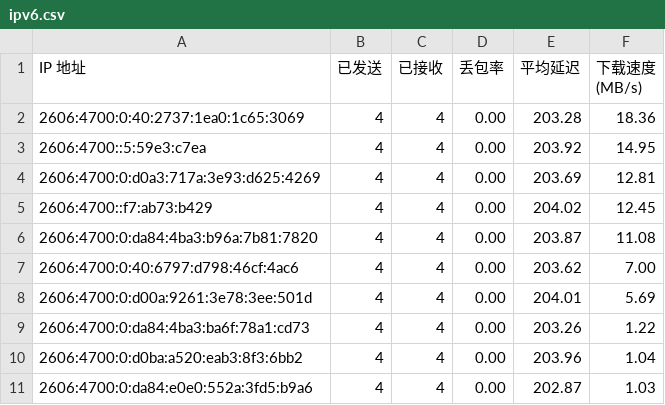
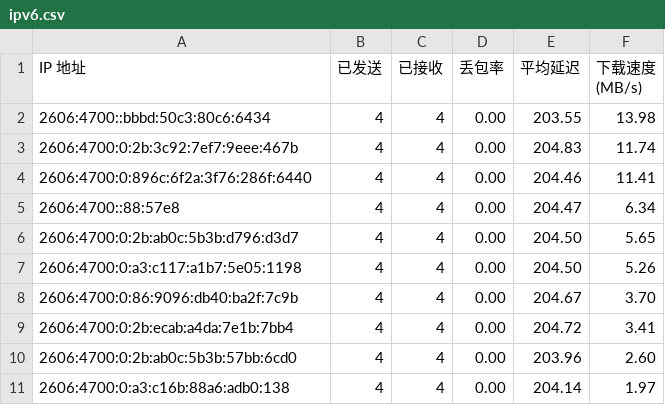
Before and after one commit to cooscode/IPDB, a CSV file: BestCF/ipv6.csv, drawn as a sheet.

Commit message:
Update BestCF/ipv6.csv - 2026-05-04 20:11:03

```diff
--- a/BestCF/ipv6.csv
+++ b/BestCF/ipv6.csv
@@ -1,11 +1,11 @@
 IP 地址,已发送,已接收,丢包率,平均延迟,下载速度 (MB/s)
-2606:4700:0:40:2737:1ea0:1c65:3069,4,4,0.00,203.28,18.36
-2606:4700::5:59e3:c7ea,4,4,0.00,203.92,14.95
-2606:4700:0:d0a3:717a:3e93:d625:4269,4,4,0.00,203.69,12.81
-2606:4700::f7:ab73:b429,4,4,0.00,204.02,12.45
-2606:4700:0:da84:4ba3:b96a:7b81:7820,4,4,0.00,203.87,11.08
-2606:4700:0:40:6797:d798:46cf:4ac6,4,4,0.00,203.62,7.00
-2606:4700:0:d00a:9261:3e78:3ee:501d,4,4,0.00,204.01,5.69
-2606:4700:0:da84:4ba3:ba6f:78a1:cd73,4,4,0.00,203.26,1.22
-2606:4700:0:d0ba:a520:eab3:8f3:6bb2,4,4,0.00,203.96,1.04
-2606:4700:0:da84:e0e0:552a:3fd5:b9a6,4,4,0.00,202.87,1.03
+2606:4700::bbbd:50c3:80c6:6434,4,4,0.00,203.55,13.98
+2606:4700:0:2b:3c92:7ef7:9eee:467b,4,4,0.00,204.83,11.74
+2606:4700:0:896c:6f2a:3f76:286f:6440,4,4,0.00,204.46,11.41
+2606:4700::88:57e8,4,4,0.00,204.47,6.34
+2606:4700:0:2b:ab0c:5b3b:d796:d3d7,4,4,0.00,204.50,5.65
+2606:4700:0:a3:c117:a1b7:5e05:1198,4,4,0.00,204.50,5.26
+2606:4700:0:86:9096:db40:ba2f:7c9b,4,4,0.00,204.67,3.70
+2606:4700:0:2b:ecab:a4da:7e1b:7bb4,4,4,0.00,204.72,3.41
+2606:4700:0:2b:ab0c:5b3b:57bb:6cd0,4,4,0.00,203.96,2.60
+2606:4700:0:a3:c16b:88a6:adb0:138,4,4,0.00,204.14,1.97
```
